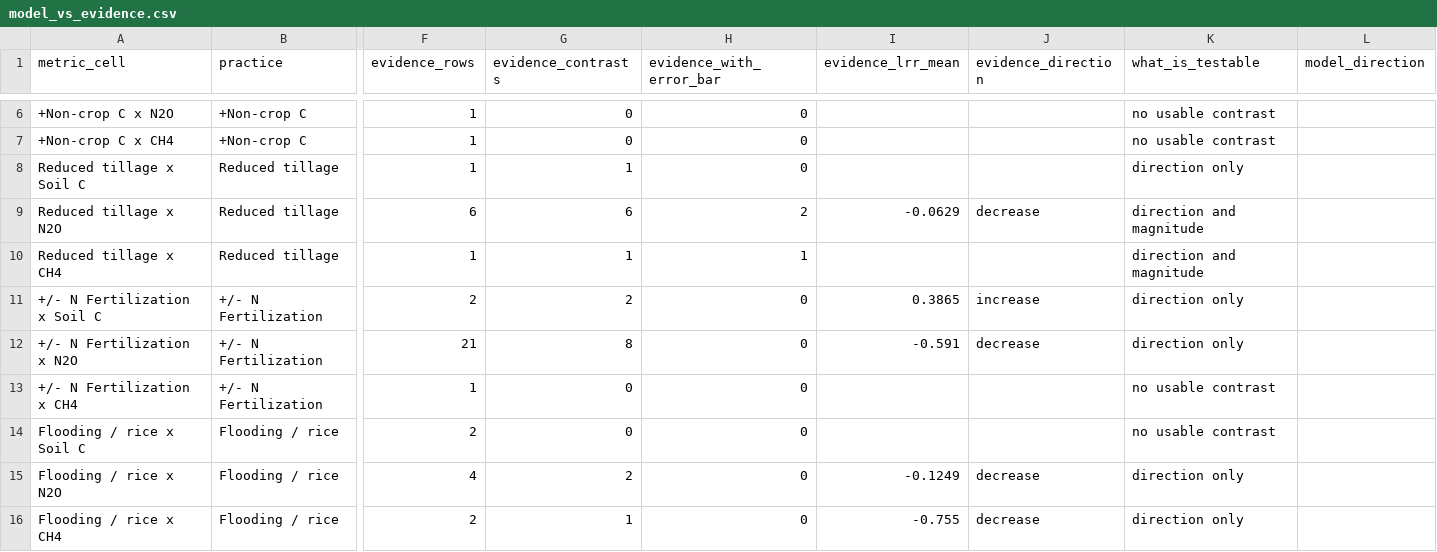
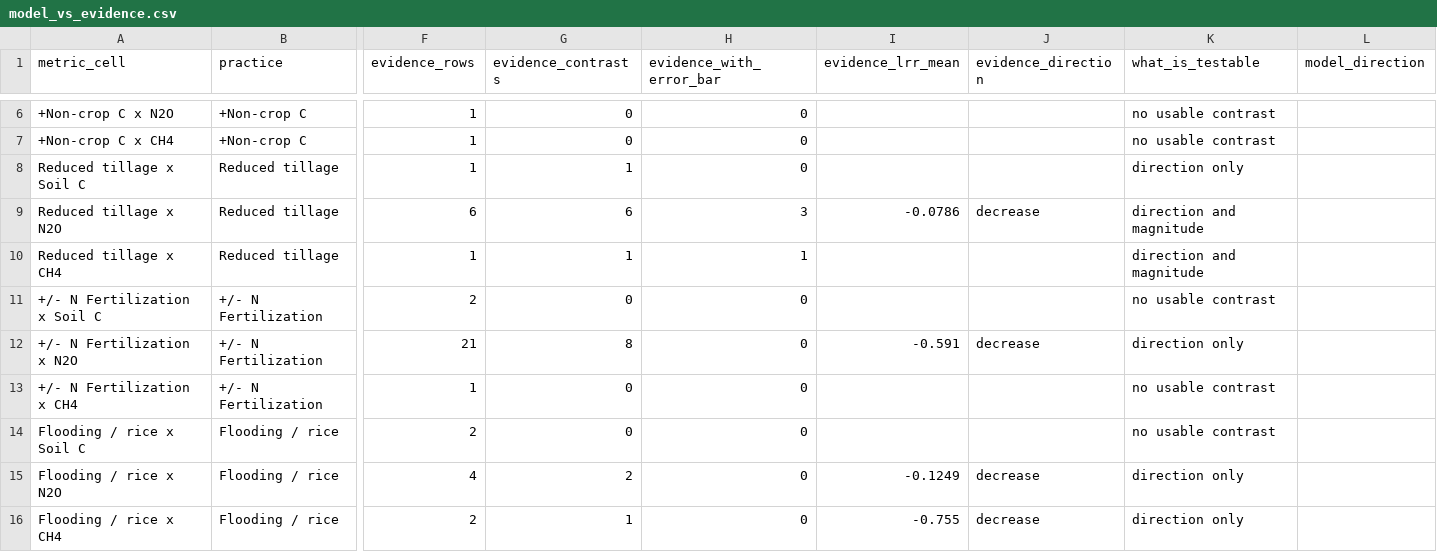
Before and after one commit to ccmmf/cal-val-data, a CSV file: data_raw/statewide_benchmarking/model_vs_evidence.csv, drawn as a sheet; only a part is shown, gaps mark what is left out; the diff names each change by its address in the sheet, - before the commit and + after, or states it on an @@ line.

```diff
--- a/data_raw/statewide_benchmarking/model_vs_evidence.csv
+++ b/data_raw/statewide_benchmarking/model_vs_evidence.csv
-H9 (evidence_with_error_bar): 2
+H9 (evidence_with_error_bar): 3
-I9 (evidence_lrr_mean): -0.0629
+I9 (evidence_lrr_mean): -0.0786
-G11 (evidence_contrasts): 2
+G11 (evidence_contrasts): 0
-I11 (evidence_lrr_mean): 0.3865
+I11 (evidence_lrr_mean): (empty)
-J11 (evidence_direction): increase
+J11 (evidence_direction): (empty)
-K11 (what_is_testable): direction only
+K11 (what_is_testable): no usable contrast
```
Also changed, not shown: data_raw/statewide_benchmarking/normalised_targets.csv, 1 other file.
